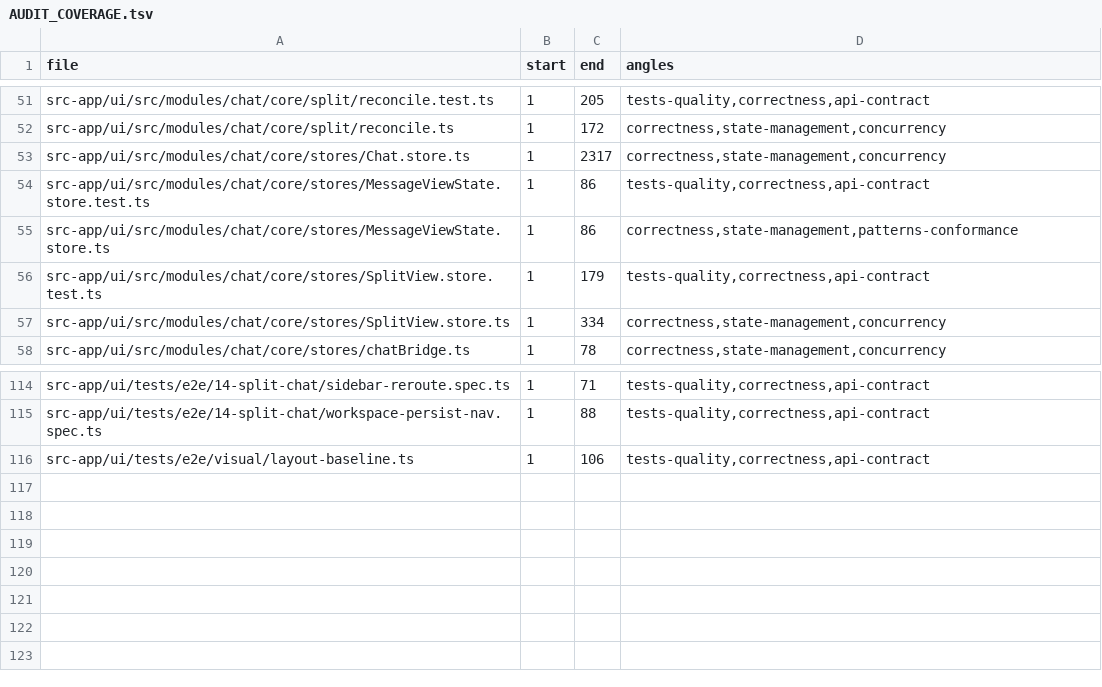
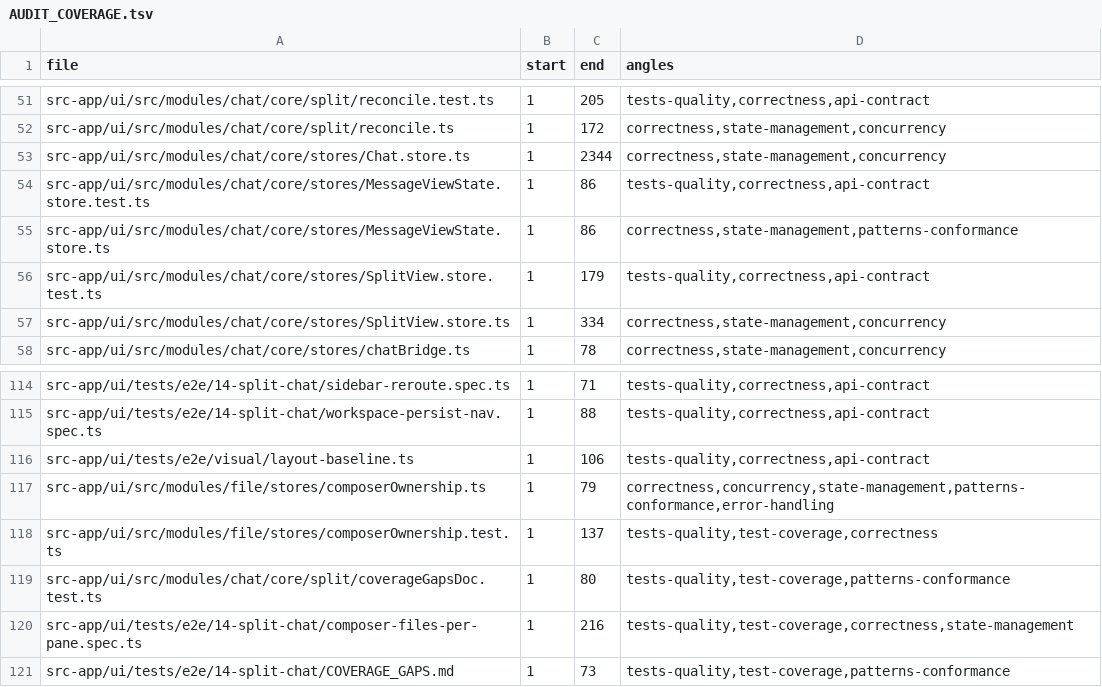
Before and after one commit to ziee-ai/ziee, a TSV file: .lifecycle/split-chat-multipane/AUDIT_COVERAGE.tsv, drawn as a sheet; only a part is shown, gaps mark what is left out.

Commit message:
test(split-chat): r2 blind-audit convergence + verified TEST-60/61/62
- Blind audit (3 fresh agents) of the ITEM-40/41/42 delta: correctness/
  concurrency/state + patterns/error/api both clean; tests-quality found the
  coverageGapsDoc test was a tautology → strengthened to cross-validate the
  doc's claimed artifacts against the repo (FIX_ROUND-9/10, 0 new).
- TEST-61 e2e verified 3/3 green on the merged base (real backend, isolated
  private CARGO_TARGET_DIR); send-blocker leg reworked off a route-teardown
  race to a fixed-delay hold.
- Phase artifacts: DRIFT-3 (0), FIX_ROUND-9/10, AUDIT_COVERAGE rows, LEDGER,
  TEST_RESULTS (TEST-60/61/62 PASS), FB-6 resolved.

```diff
--- a/.lifecycle/split-chat-multipane/AUDIT_COVERAGE.tsv
+++ b/.lifecycle/split-chat-multipane/AUDIT_COVERAGE.tsv
@@ -52,3 +52,3 @@ src-app/ui/src/modules/chat/core/split/reconcile.test.ts	1	205	tests-quality,cor
 src-app/ui/src/modules/chat/core/split/reconcile.ts	1	172	correctness,state-management,concurrency
-src-app/ui/src/modules/chat/core/stores/Chat.store.ts	1	2317	correctness,state-management,concurrency
+src-app/ui/src/modules/chat/core/stores/Chat.store.ts	1	2344	correctness,state-management,concurrency
 src-app/ui/src/modules/chat/core/stores/MessageViewState.store.test.ts	1	86	tests-quality,correctness,api-contract
@@ -116 +116,6 @@ src-app/ui/tests/e2e/14-split-chat/workspace-persist-nav.spec.ts	1	88	tests-qual
 src-app/ui/tests/e2e/visual/layout-baseline.ts	1	106	tests-quality,correctness,api-contract
+src-app/ui/src/modules/file/stores/composerOwnership.ts	1	79	correctness,concurrency,state-management,patterns-conformance,error-handling
+src-app/ui/src/modules/file/stores/composerOwnership.test.ts	1	137	tests-quality,test-coverage,correctness
+src-app/ui/src/modules/chat/core/split/coverageGapsDoc.test.ts	1	80	tests-quality,test-coverage,patterns-conformance
+src-app/ui/tests/e2e/14-split-chat/composer-files-per-pane.spec.ts	1	216	tests-quality,test-coverage,correctness,state-management
+src-app/ui/tests/e2e/14-split-chat/COVERAGE_GAPS.md	1	73	tests-quality,test-coverage,patterns-conformance
```
Also changed, not shown: 8 other files.
